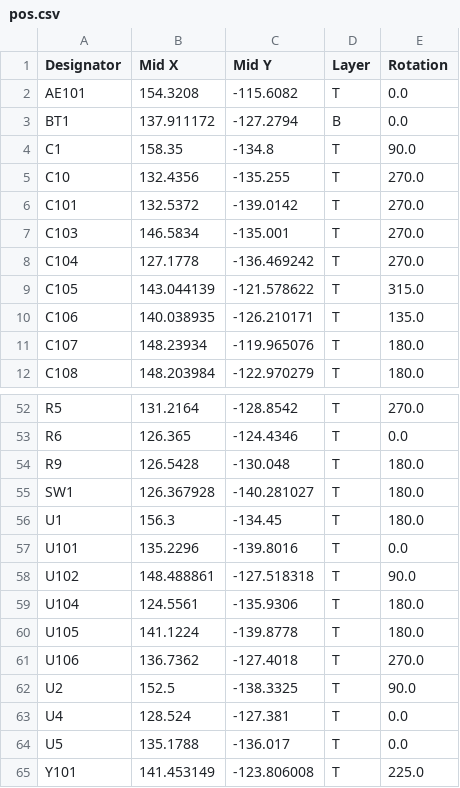
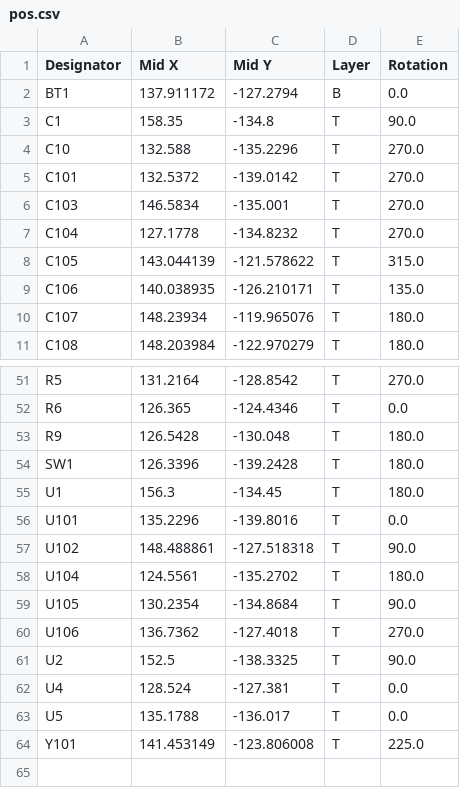
Before and after one commit to Ardelean-Calin/plantbuddy-hw, a CSV file: output/pos.csv, drawn as a sheet; only a part is shown, gaps mark what is left out; the diff covers the shown part only.

```diff
--- a/output/pos.csv
+++ b/output/pos.csv
@@ -1,9 +1,8 @@
 Designator,Mid X,Mid Y,Layer,Rotation
-AE101,154.3208,-115.6082,T,0.0
 BT1,137.911172,-127.2794,B,0.0
 C1,158.35,-134.8,T,90.0
-C10,132.4356,-135.255,T,270.0
+C10,132.588,-135.2296,T,270.0
 C101,132.5372,-139.0142,T,270.0
 C103,146.5834,-135.001,T,270.0
-C104,127.1778,-136.469242,T,270.0
+C104,127.1778,-134.8232,T,270.0
 C105,143.044139,-121.578622,T,315.0
@@ -54,3 +53,3 @@ R6,126.365,-124.4346,T,0.0
 R9,126.5428,-130.048,T,180.0
-SW1,126.367928,-140.281027,T,180.0
+SW1,126.3396,-139.2428,T,180.0
 U1,156.3,-134.45,T,180.0
@@ -58,4 +57,4 @@ U101,135.2296,-139.8016,T,0.0
 U102,148.488861,-127.518318,T,90.0
-U104,124.5561,-135.9306,T,180.0
-U105,141.1224,-139.8778,T,180.0
+U104,124.5561,-135.2702,T,180.0
+U105,130.2354,-134.8684,T,90.0
 U106,136.7362,-127.4018,T,270.0
```
Also changed, not shown: 3 added rows, 3 removed rows and 15 edited cells elsewhere in this file, output/bom.csv, 4 other files.
